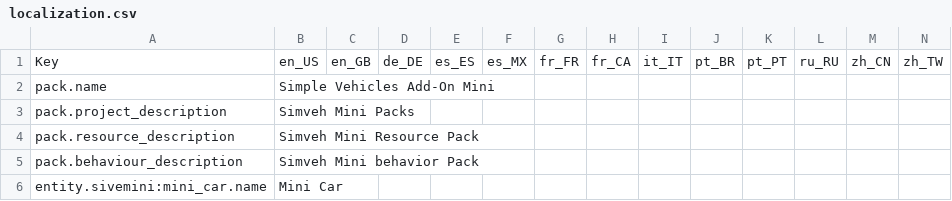
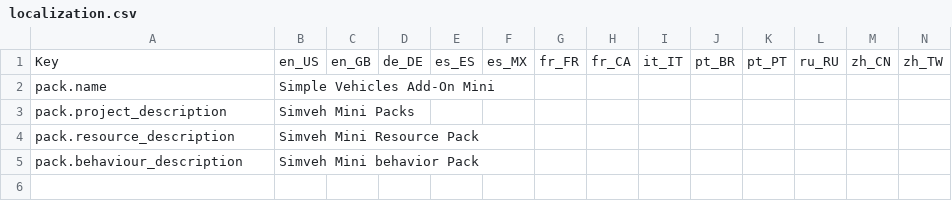
Before and after one commit to RMPlaysMCYT/simveh_mini, a CSV file: localization.csv, drawn as a sheet; only a part is shown; rows hold the shown columns only; the diff names each change by its address in the sheet, - before the commit and + after, or states it on an @@ line.

```diff
--- a/localization.csv
+++ b/localization.csv
-row 6: entity.sivemini:mini_car.name | Mini Car
```
Also changed, not shown: 2 other files.
